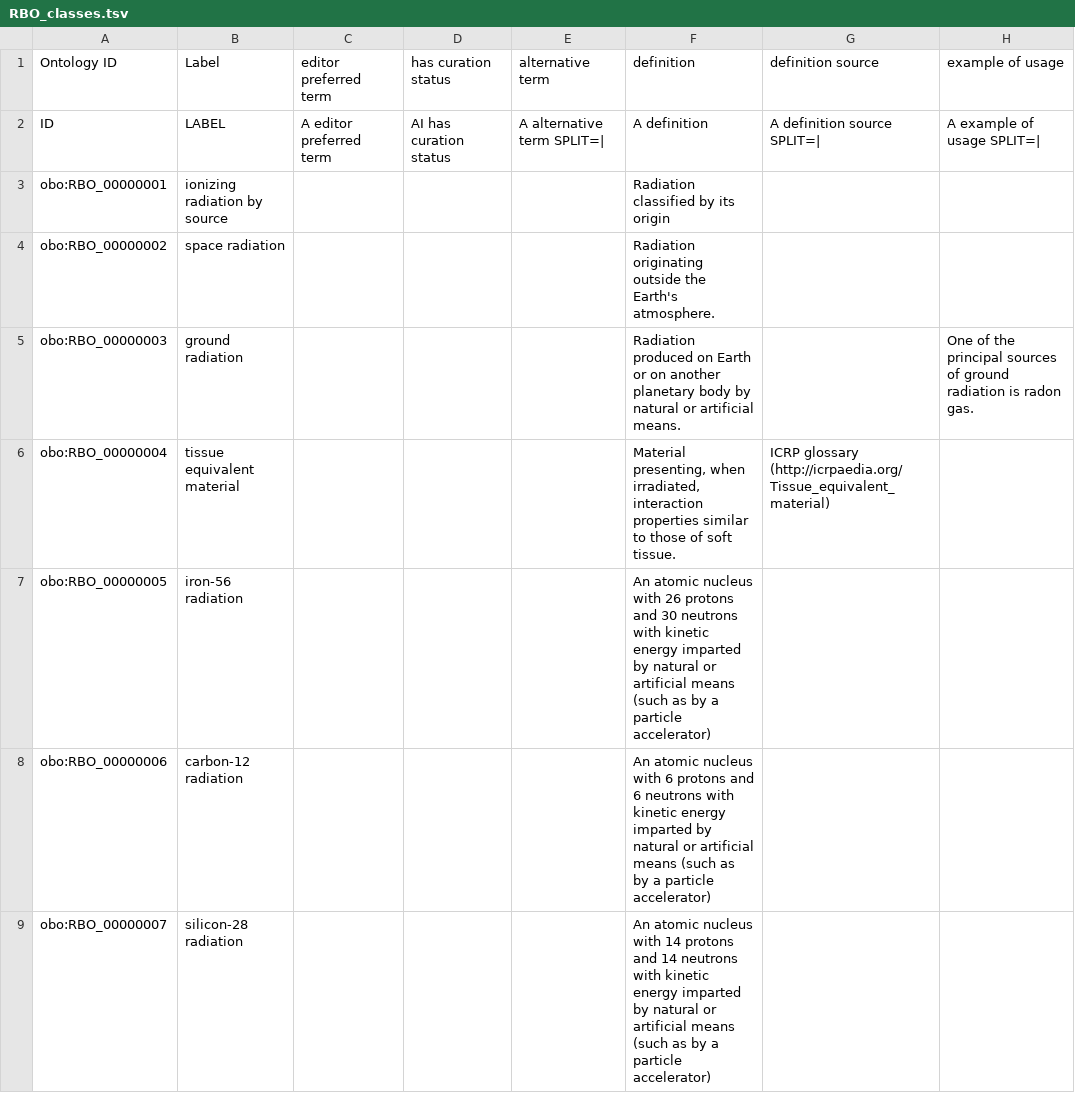
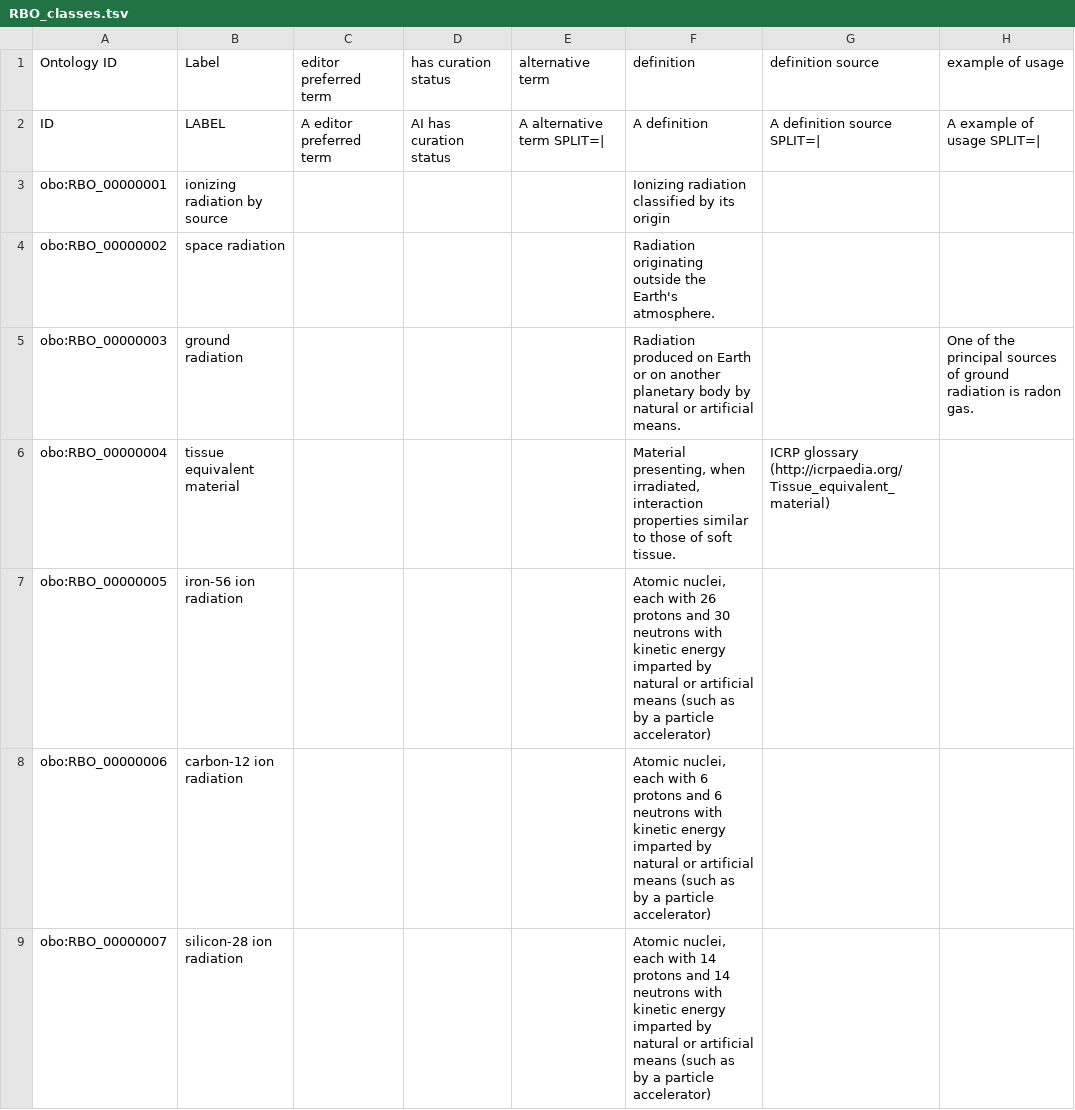
Before and after one commit to Radiobiology-Informatics-Consortium/RBO, a TSV file: src/templates/RBO_classes.tsv, drawn as a sheet; only a part is shown; the diff covers the shown part only; the diff names each change by its address in the sheet, - before the commit and + after, or states it on an @@ line.

```diff
--- a/src/templates/RBO_classes.tsv
+++ b/src/templates/RBO_classes.tsv
-F3 (definition): Radiation classified by its origin
+F3 (definition): Ionizing radiation classified by its origin
-B7 (Label): iron-56 radiation
+B7 (Label): iron-56 ion radiation
-F7 (definition): An atomic nucleus with 26…
+F7 (definition): Atomic nuclei, each with 26…
-B8 (Label): carbon-12 radiation
+B8 (Label): carbon-12 ion radiation
-F8 (definition): An atomic nucleus with 6…
+F8 (definition): Atomic nuclei, each with 6…
-B9 (Label): silicon-28 radiation
+B9 (Label): silicon-28 ion radiation
-F9 (definition): An atomic nucleus with 14…
+F9 (definition): Atomic nuclei, each with 14…
```
Also changed, not shown: 6 added rows and 13 edited cells elsewhere in this file, 2 other files.
